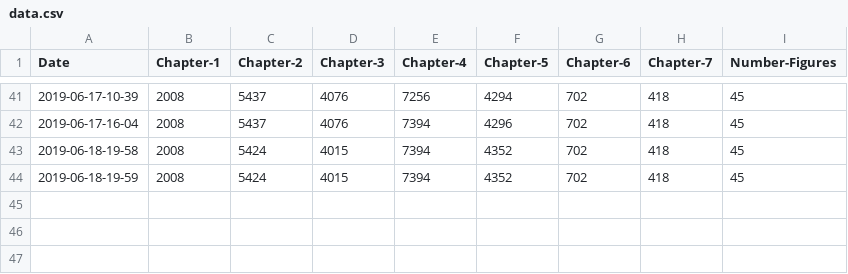
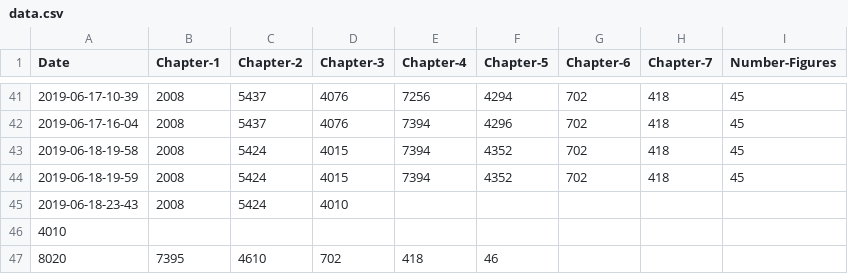
Before and after one commit to alexmorley/how-is-your-thesis-going, a CSV file: data.csv, drawn as a sheet; only a part is shown, gaps mark what is left out.

Commit message:
update word count

```diff
--- a/data.csv
+++ b/data.csv
@@ -44 +44,4 @@ Date,Chapter-1,Chapter-2,Chapter-3,Chapter-4,Chapter-5,Chapter-6,Chapter-7,Numbe
 2019-06-18-19-59,2008,5424,4015,7394,4352,702,418,45
+2019-06-18-23-43,2008,5424,4010
+4010
+8020,7395,4610,702,418,46
```
